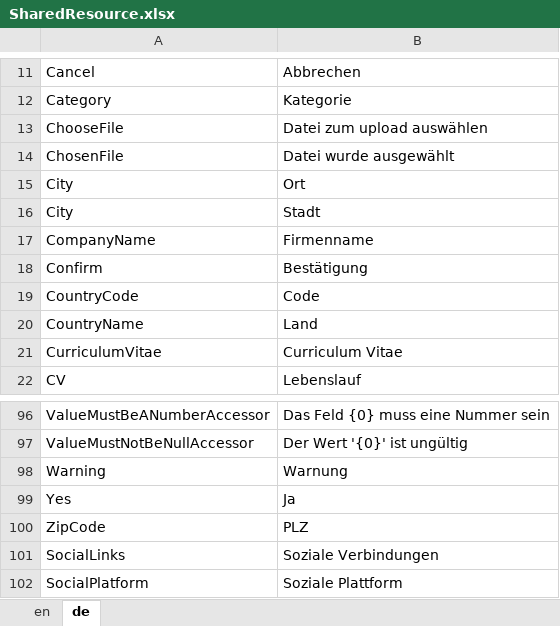
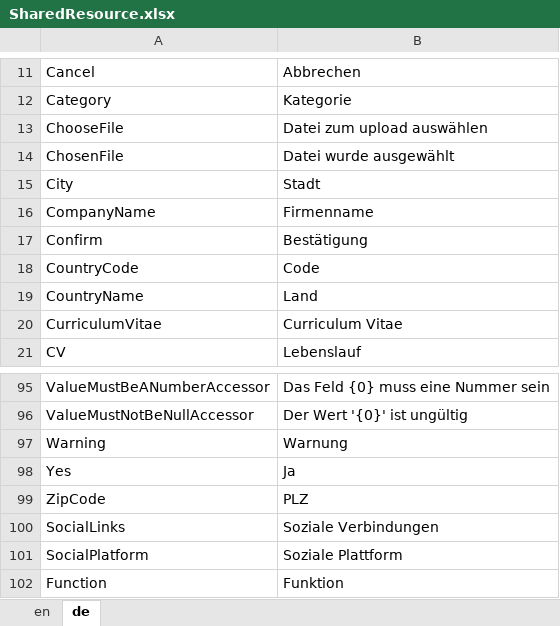
Before and after one commit to theodoracatos/vitae, an Excel workbook: Vitae/Library/Resources/SharedResource.xlsx, sheet de, drawn as a sheet; only a part is shown, gaps mark what is left out; values as stored, in another font and other column widths than the file's, no borders; removed rows and columns are numbered as before the commit, all else as after; the diff names each change by its address in the sheet, - before the commit and + after, or states it on an @@ line.

```diff
--- a/Vitae/Library/Resources/SharedResource.xlsx (sheet de)
+++ b/Vitae/Library/Resources/SharedResource.xlsx (sheet de)
-row 15: City | Ort
+row 102: Function | Funktion
```
Also changed, not shown: sheet en, 28 other files.
